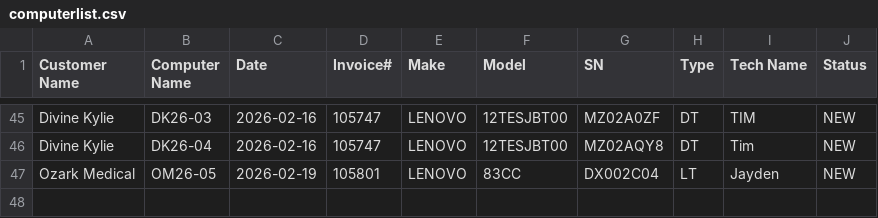
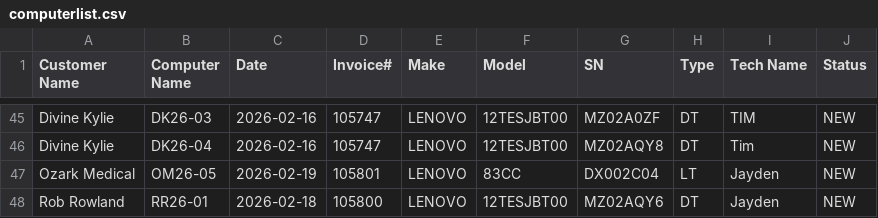
Before and after one commit to TCBCTim/BasicPrep, a CSV file: computerlist.csv, drawn as a sheet; only a part is shown, gaps mark what is left out.

Commit message:
Appended new row for RR26-01 (Status: NEW)

```diff
--- a/computerlist.csv
+++ b/computerlist.csv
@@ -47 +47,2 @@
 "Ozark Medical","OM26-05","2026-02-19","105801","LENOVO","83CC","DX002C04","LT","Jayden","NEW"
+"Rob Rowland","RR26-01","2026-02-18","105800","LENOVO","12TESJBT00","MZ02AQY6","DT","Jayden","NEW"
```
